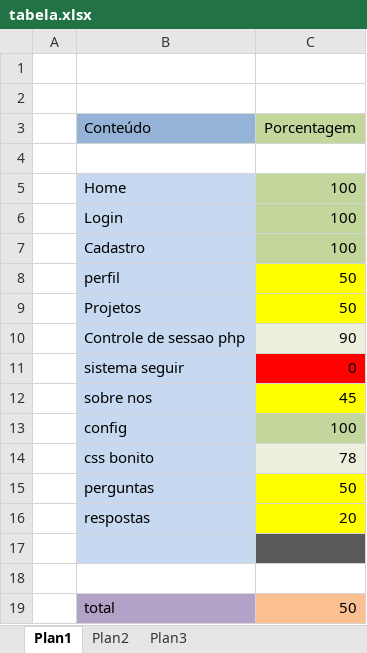
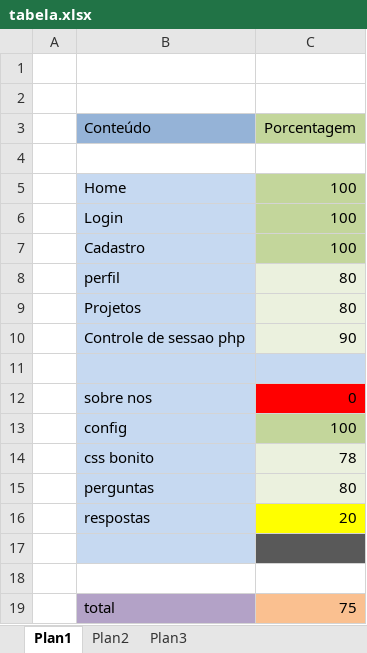
Before and after one commit to GuiRojas/Shared-Notes, an Excel workbook: tabela.xlsx, sheet Plan1, drawn as a sheet; values as stored, in another font and other column widths than the file's, no borders; removed rows and columns are numbered as before the commit, all else as after; the diff names each change by its address in the sheet, - before the commit and + after, or states it on an @@ line.

```diff
--- a/tabela.xlsx (sheet Plan1)
+++ b/tabela.xlsx (sheet Plan1)
-C8:C9 (Porcentagem): 50
+C8:C9 (Porcentagem): 80
-C8:C9 fill: #FFFF00
+C8:C9 fill: #EBF1DE
+row 11: (empty)
-B12 (Conteúdo): sistema seguir
+B12 (Conteúdo): sobre nos
-row 12:  | sobre nos | 45
-C15 (Porcentagem): 50
+C15 (Porcentagem): 80
-C15 fill: #FFFF00
+C15 fill: #EBF1DE
-C19 (Porcentagem): 50
+C19 (Porcentagem): 75
```
Also changed, not shown: 4 other files.
